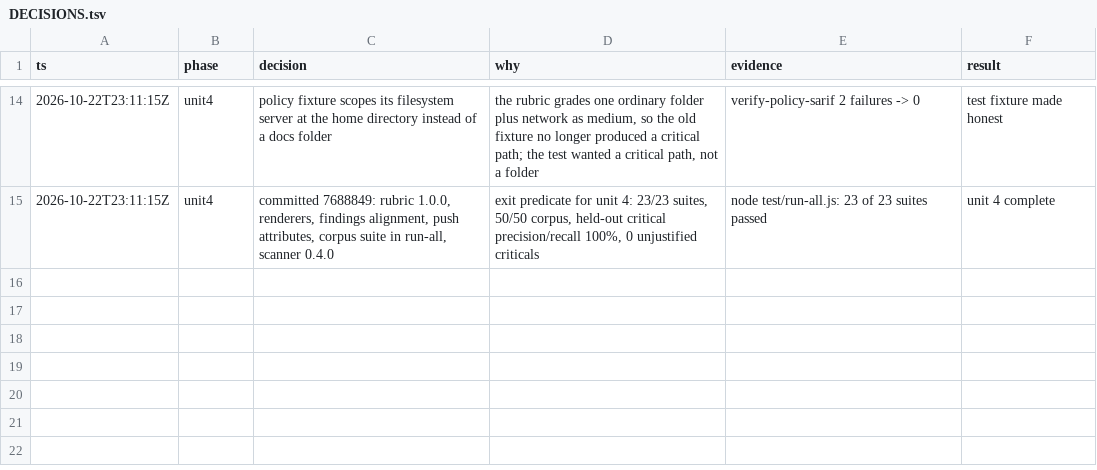
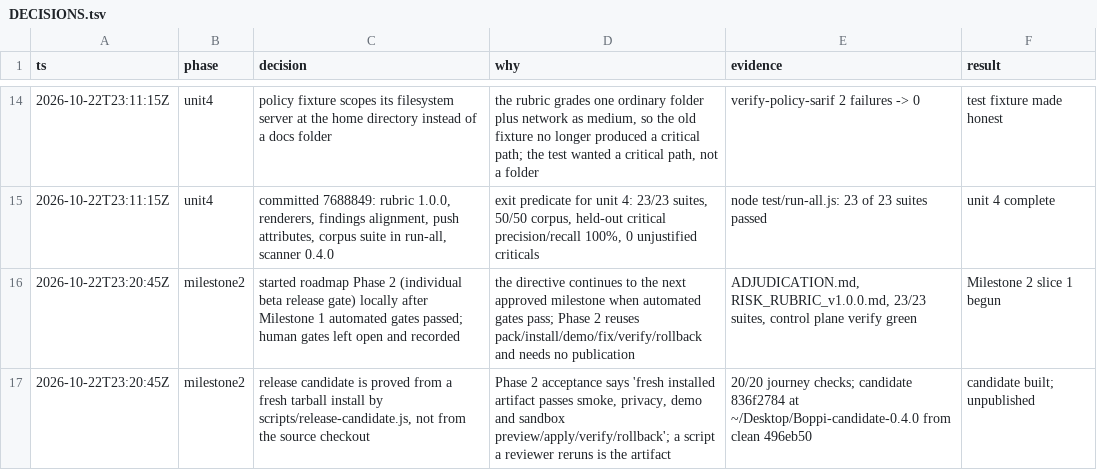
Before and after one commit to Memanzur/boppi-scan, a TSV file: docs/milestone1/DECISIONS.tsv, drawn as a sheet; only a part is shown, gaps mark what is left out; the diff names each change by its address in the sheet, - before the commit and + after, or states it on an @@ line.

```diff
--- a/docs/milestone1/DECISIONS.tsv
+++ b/docs/milestone1/DECISIONS.tsv
+row 16: 2026-10-22T23:20:45Z | milestone2 | started roadmap Phase 2 (individual beta release gate) locally after Milestone 1 automated gates passed; human gates left open and recorded | the directive continues to the next approved milestone when automated gates pass; Phase 2 reuses pack/install/demo/fix/verify/rollback and needs no publication | ADJUDICATION.md, RISK_RUBRIC_v1.0.0.md, 23/23 suites, control plane verify green | Milestone 2 slice 1 begun
+row 17: 2026-10-22T23:20:45Z | milestone2 | release candidate is proved from a fresh tarball install by scripts/release-candidate.js, not from the source checkout | Phase 2 acceptance says 'fresh installed artifact passes smoke, privacy, demo and sandbox preview/apply/verify/rollback'; a script a reviewer reruns is the artifact | 20/20 journey checks; candidate 836f2784 at ~/Desktop/Boppi-candidate-0.4.0 from clean 496eb50 | candidate built; unpublished
```
Also changed, not shown: 3 other files.
